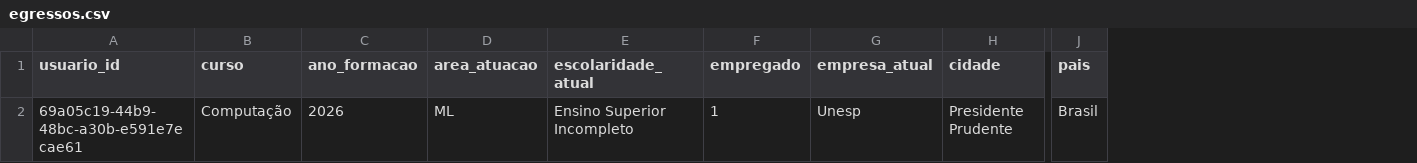
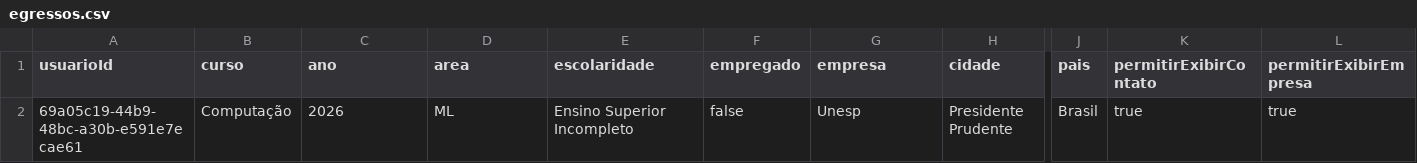
Before and after one commit to SaraAlbuquerque/sistema-de-egressos, a CSV file: data/egressos.csv, drawn as a sheet; only a part is shown, gaps mark what is left out; the diff names each change by its address in the sheet, - before the commit and + after, or states it on an @@ line.

Commit message:
Implementação completa do sistema de egressos

```diff
--- a/data/egressos.csv
+++ b/data/egressos.csv
+column K (permitirExibirContato), row 2: true
+column L (permitirExibirEmpresa), row 2: true
-A1: usuario_id
+A1: usuarioId
-C1: ano_formacao
+C1: ano
-D1: area_atuacao
+D1: area
-E1: escolaridade_atual
+E1: escolaridade
-G1: empresa_atual
+G1: empresa
-F2 (empregado): 1
+F2 (empregado): false
```
Also changed, not shown: 47 other files.
